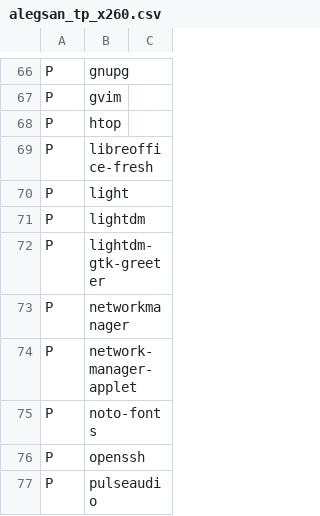
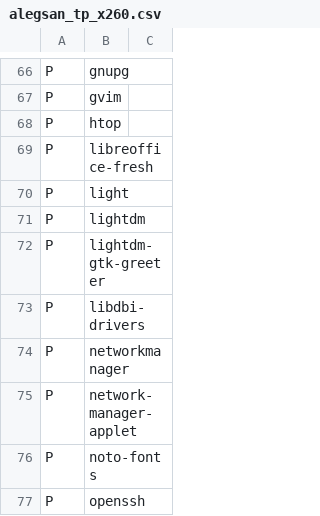
Before and after one commit to schmidtandreas/arch-install, a CSV file: configs/alegsan_tp_x260.csv, drawn as a sheet; only a part is shown, gaps mark what is left out; the shorter side is filled out with more unchanged rows; the diff names each change by its address in the sheet, - before the commit and + after, or states it on an @@ line.

Commit message:
configs: alegsan: add libdbi-drivers for gnucash sqlite support

```diff
--- a/configs/alegsan_tp_x260.csv
+++ b/configs/alegsan_tp_x260.csv
+row 73: P | libdbi-drivers
```
